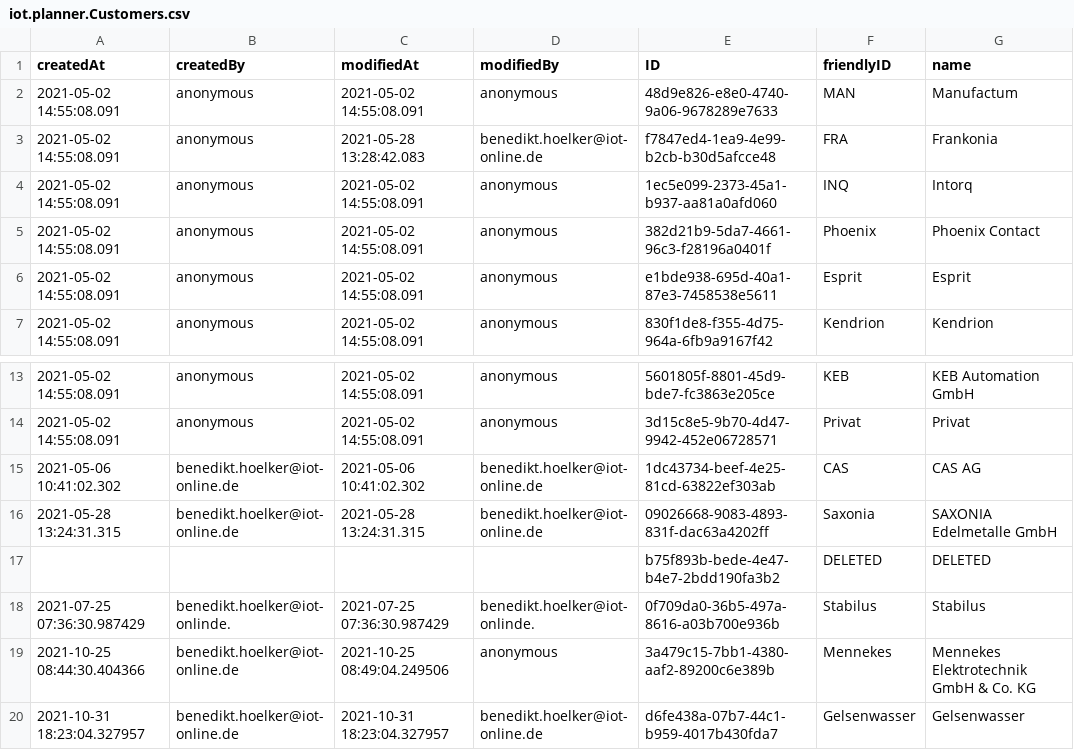
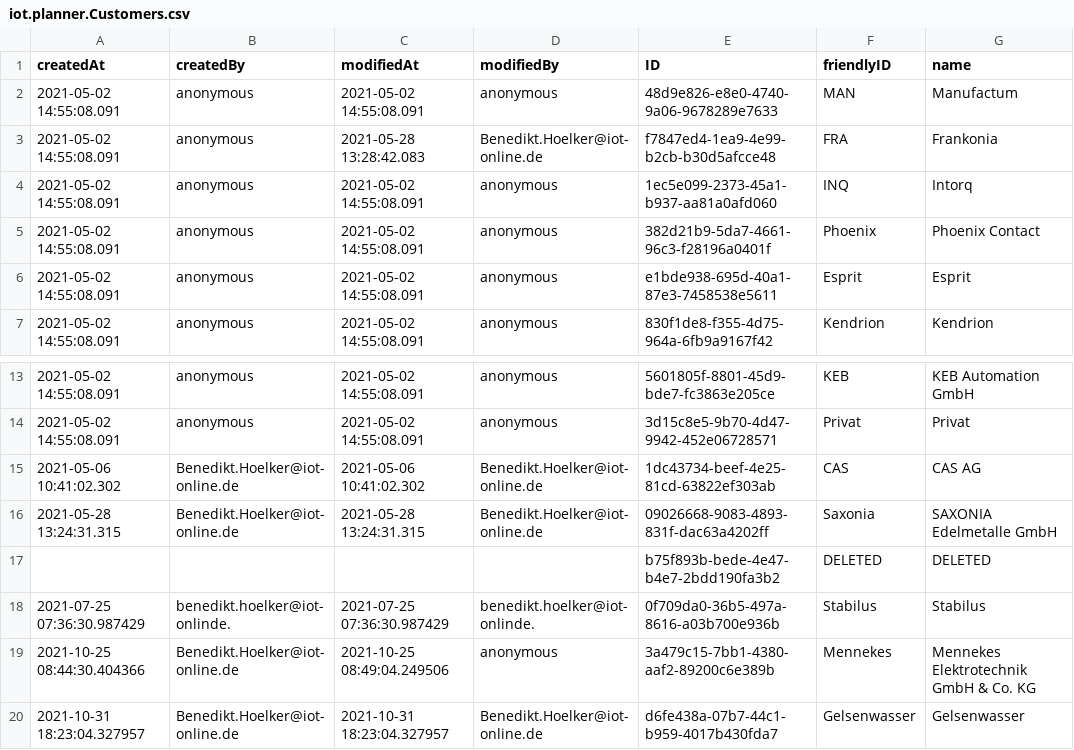
Before and after one commit to iot-gmbh/backend-json-model, a CSV file: db/data/iot.planner.Customers.csv, drawn as a sheet; only a part is shown, gaps mark what is left out.

```diff
--- a/db/data/iot.planner.Customers.csv
+++ b/db/data/iot.planner.Customers.csv
@@ -2,3 +2,3 @@
 2021-05-02 14:55:08.091;anonymous;2021-05-02 14:55:08.091;anonymous;48d9e826-e8e0-4740-9a06-9678289e7633;MAN;Manufactum
-2021-05-02 14:55:08.091;anonymous;2021-05-28 13:28:42.083;benedikt.hoelker@iot-online.de;f7847ed4-1ea9-4e99-b2cb-b30d5afcce48;FRA;Frankonia
+2021-05-02 14:55:08.091;anonymous;2021-05-28 13:28:42.083;Benedikt.Hoelker@iot-online.de;f7847ed4-1ea9-4e99-b2cb-b30d5afcce48;FRA;Frankonia
 2021-05-02 14:55:08.091;anonymous;2021-05-02 14:55:08.091;anonymous;1ec5e099-2373-45a1-b937-aa81a0afd060;INQ;Intorq
@@ -14,7 +14,7 @@
 2021-05-02 14:55:08.091;anonymous;2021-05-02 14:55:08.091;anonymous;3d15c8e5-9b70-4d47-9942-452e06728571;Privat;Privat
-2021-05-06 10:41:02.302;benedikt.hoelker@iot-online.de;2021-05-06 10:41:02.302;benedikt.hoelker@iot-online.de;1dc43734-beef-4e25-81cd-63822ef303ab;CAS;CAS AG
-2021-05-28 13:24:31.315;benedikt.hoelker@iot-online.de;2021-05-28 13:24:31.315;benedikt.hoelker@iot-online.de;09026668-9083-4893-831f-dac63a4202ff;Saxonia;SAXONIA Edelmetalle GmbH
+2021-05-06 10:41:02.302;Benedikt.Hoelker@iot-online.de;2021-05-06 10:41:02.302;Benedikt.Hoelker@iot-online.de;1dc43734-beef-4e25-81cd-63822ef303ab;CAS;CAS AG
+2021-05-28 13:24:31.315;Benedikt.Hoelker@iot-online.de;2021-05-28 13:24:31.315;Benedikt.Hoelker@iot-online.de;09026668-9083-4893-831f-dac63a4202ff;Saxonia;SAXONIA Edelmetalle GmbH
 ;;;;b75f893b-bede-4e47-b4e7-2bdd190fa3b2;DELETED;DELETED
 2021-07-25 07:36:30.987429;benedikt.hoelker@iot-onlinde.;2021-07-25 07:36:30.987429;benedikt.hoelker@iot-onlinde.;0f709da0-36b5-497a-8616-a03b700e936b;Stabilus;Stabilus
-2021-10-25 08:44:30.404366;benedikt.hoelker@iot-online.de;2021-10-25 08:49:04.249506;anonymous;3a479c15-7bb1-4380-aaf2-89200c6e389b;Mennekes;Mennekes Elektrotechnik GmbH & Co. KG
-2021-10-31 18:23:04.327957;benedikt.hoelker@iot-online.de;2021-10-31 18:23:04.327957;benedikt.hoelker@iot-online.de;d6fe438a-07b7-44c1-b959-4017b430fda7;Gelsenwasser;Gelsenwasser
+2021-10-25 08:44:30.404366;Benedikt.Hoelker@iot-online.de;2021-10-25 08:49:04.249506;anonymous;3a479c15-7bb1-4380-aaf2-89200c6e389b;Mennekes;Mennekes Elektrotechnik GmbH & Co. KG
+2021-10-31 18:23:04.327957;Benedikt.Hoelker@iot-online.de;2021-10-31 18:23:04.327957;Benedikt.Hoelker@iot-online.de;d6fe438a-07b7-44c1-b959-4017b430fda7;Gelsenwasser;Gelsenwasser
```
Also changed, not shown: db/data/iot.planner.Projects.csv, db/data/iot.planner.Users.csv, 13 other files.
